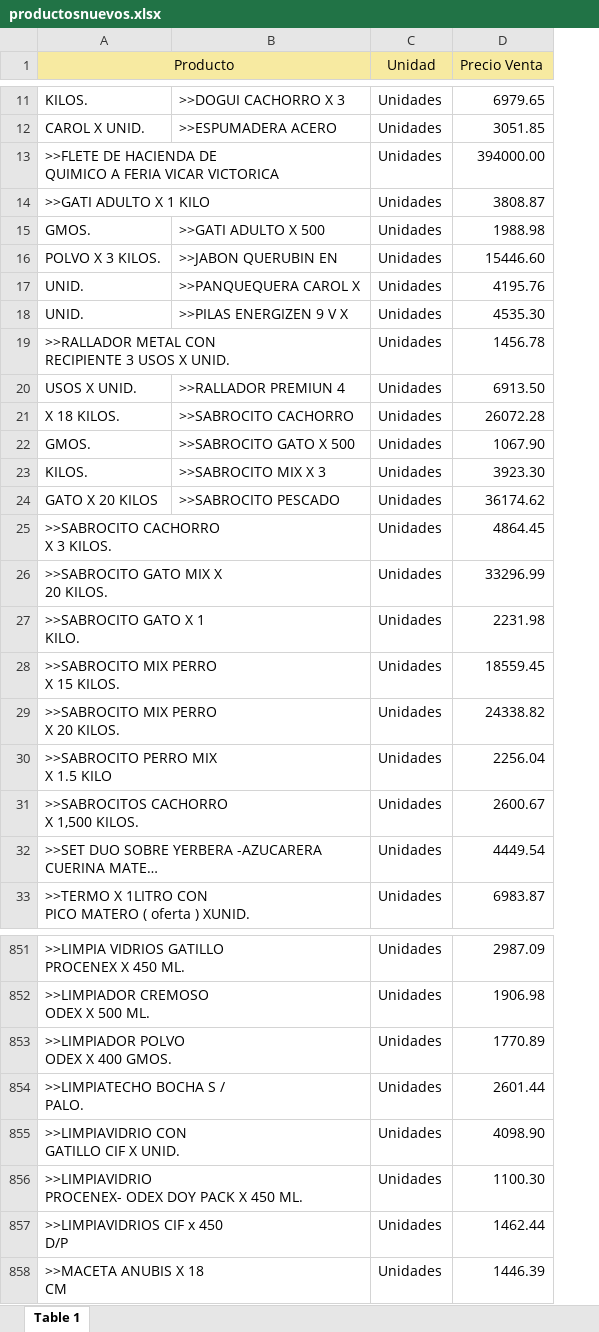
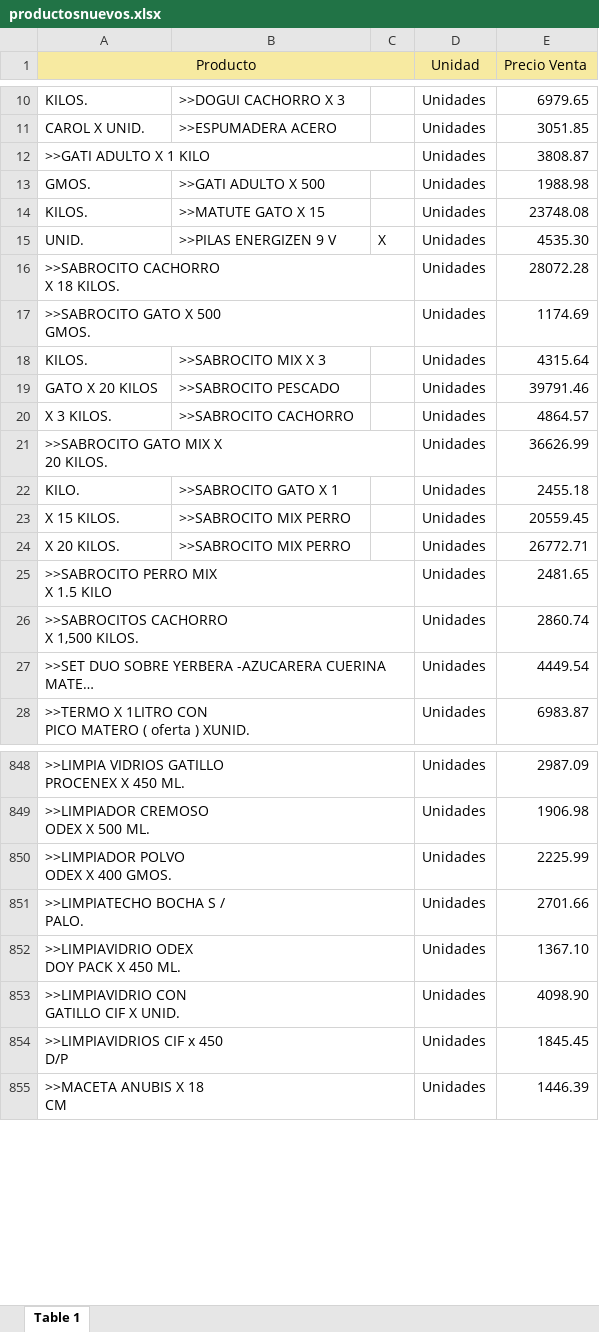
Before and after one commit to fausc22/erp_distri-backend, an Excel workbook: scripts/productosnuevos.xlsx, sheet Table 1, drawn as a sheet; only a part is shown, gaps mark what is left out; long unchanged cells end in …; values as stored, in another font and other column widths than the file's, no borders; charts and pictures not drawn; removed rows and columns are numbered as before the commit, all else as after; ↵ is a line break in a cell; the diff covers the shown part only; the diff names each change by its address in the sheet, - before the commit and + after, or states it on an @@ line.

```diff
--- a/scripts/productosnuevos.xlsx (sheet Table 1)
+++ b/scripts/productosnuevos.xlsx (sheet Table 1)
+column C, row 15: X
-B1 fill: #F7EAA1
+B1 fill: none
-row 13: >>FLETE DE HACIENDA DE ↵ QUIMICO A FERIA VICAR VICTORICA |  | Unidades | 394000.00
-row 16: POLVO X 3 KILOS. | >>JABON QUERUBIN EN | Unidades | 15446.60
-row 17: UNID. | >>PANQUEQUERA CAROL X | Unidades | 4195.76
+row 14: KILOS. | >>MATUTE GATO X 15 |  | Unidades | 23748.08
-B15: >>PILAS ENERGIZEN 9 V X
+B15: >>PILAS ENERGIZEN 9 V
-row 19: >>RALLADOR METAL CON ↵ RECIPIENTE 3 USOS X UNID. |  | Unidades | 1456.78
-row 20: USOS X UNID. | >>RALLADOR PREMIUN 4 | Unidades | 6913.50
-row 21: X 18 KILOS. | >>SABROCITO CACHORRO | Unidades | 26072.28
-row 22: GMOS. | >>SABROCITO GATO X 500 | Unidades | 1067.90
+row 16: >>SABROCITO CACHORRO ↵ X 18 KILOS. |  |  | Unidades | 28072.28
+row 17: >>SABROCITO GATO X 500 ↵ GMOS. |  |  | Unidades | 1174.69
-E18 (Precio Venta): 3923.30
+E18 (Precio Venta): 4315.64
-E19 (Precio Venta): 36174.62
+E19 (Precio Venta): 39791.46
-row 25: >>SABROCITO CACHORRO ↵ X 3 KILOS. |  | Unidades | 4864.45
+row 20: X 3 KILOS. | >>SABROCITO CACHORRO |  | Unidades | 4864.57
-E21 (Precio Venta): 33296.99
+E21 (Precio Venta): 36626.99
-row 27: >>SABROCITO GATO X 1 ↵ KILO. |  | Unidades | 2231.98
-row 28: >>SABROCITO MIX PERRO ↵ X 15 KILOS. |  | Unidades | 18559.45
-row 29: >>SABROCITO MIX PERRO ↵ X 20 KILOS. |  | Unidades | 24338.82
+row 22: KILO. | >>SABROCITO GATO X 1 |  | Unidades | 2455.18
+row 23: X 15 KILOS. | >>SABROCITO MIX PERRO |  | Unidades | 20559.45
+row 24: X 20 KILOS. | >>SABROCITO MIX PERRO |  | Unidades | 26772.71
-E25 (Precio Venta): 2256.04
+E25 (Precio Venta): 2481.65
-E26 (Precio Venta): 2600.67
+E26 (Precio Venta): 2860.74
-E850 (Precio Venta): 1770.89
+E850 (Precio Venta): 2225.99
-E851 (Precio Venta): 2601.44
+E851 (Precio Venta): 2701.66
+row 852: >>LIMPIAVIDRIO ODEX ↵ DOY PACK X 450 ML. |  |  | Unidades | 1367.10
-row 856: >>LIMPIAVIDRIO ↵ PROCENEX- ODEX DOY PACK X 450 ML. |  | Unidades | 1100.30
-E854 (Precio Venta): 1462.44
+E854 (Precio Venta): 1845.45
```
Also changed, not shown: 40 added rows, 33 removed rows, 1 moved row, 431 edited cells and cell formats elsewhere in this sheet, charts or pictures, 14 other files.
